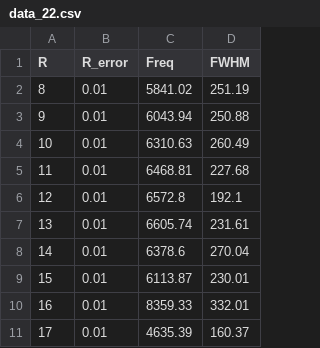
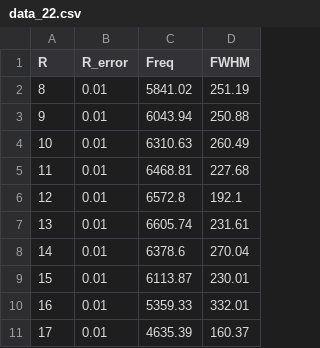
Before and after one commit to Kevin-Veenboer/LDA_practical, a CSV file: DataExtensive_6_12/data_22.csv, drawn as a sheet.

Commit message:
Ran the analysisi on the 6 Dec data

```diff
--- a/DataExtensive_6_12/data_22.csv
+++ b/DataExtensive_6_12/data_22.csv
@@ -9,3 +9,3 @@ R;R_error;Freq;FWHM
 15;0.01;6113.87;230.01
-16;0.01;8359.33;332.01
+16;0.01;5359.33;332.01
 17;0.01;4635.39;160.37
```
Also changed, not shown: DataExtensive_6_12/data_24.csv, 25 other files.
